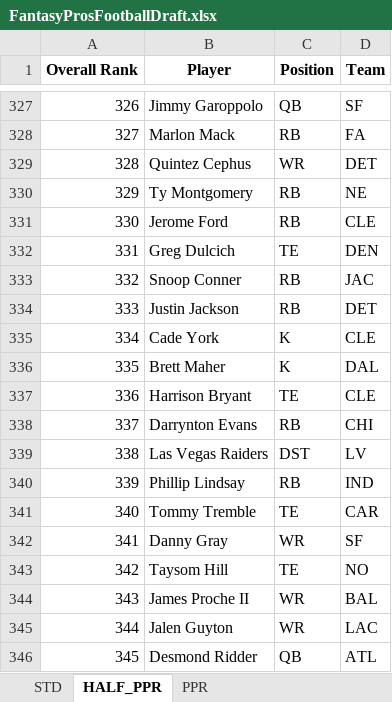
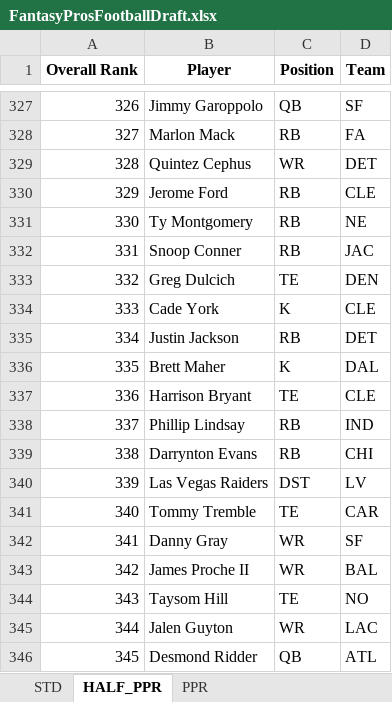
Before and after one commit to barbacbd/FantasyRankings, an Excel workbook: docs/FantasyProsFootballDraft.xlsx, sheet HALF_PPR, drawn as a sheet; only a part is shown, gaps mark what is left out; values as stored, in another font and other column widths than the file's, no borders; the diff covers the shown part only; the diff names each change by its address in the sheet, - before the commit and + after, or states it on an @@ line.

Commit message:
[Automated Commit]: Updating fantasy rankings information.

```diff
--- a/docs/FantasyProsFootballDraft.xlsx (sheet HALF_PPR)
+++ b/docs/FantasyProsFootballDraft.xlsx (sheet HALF_PPR)
-B330 (Player): Ty Montgomery
+B330 (Player): Jerome Ford
-D330 (Team): NE
+D330 (Team): CLE
-B331 (Player): Jerome Ford
+B331 (Player): Ty Montgomery
-D331 (Team): CLE
+D331 (Team): NE
-B332 (Player): Greg Dulcich
+B332 (Player): Snoop Conner
-C332 (Position): TE
+C332 (Position): RB
-D332 (Team): DEN
+D332 (Team): JAC
-B333 (Player): Snoop Conner
+B333 (Player): Greg Dulcich
-C333 (Position): RB
+C333 (Position): TE
-D333 (Team): JAC
+D333 (Team): DEN
-B334 (Player): Justin Jackson
+B334 (Player): Cade York
-C334 (Position): RB
+C334 (Position): K
-D334 (Team): DET
+D334 (Team): CLE
-B335 (Player): Cade York
+B335 (Player): Justin Jackson
-C335 (Position): K
+C335 (Position): RB
-D335 (Team): CLE
+D335 (Team): DET
-B338 (Player): Darrynton Evans
+B338 (Player): Phillip Lindsay
-D338 (Team): CHI
+D338 (Team): IND
-B339 (Player): Las Vegas Raiders
+B339 (Player): Darrynton Evans
-C339 (Position): DST
+C339 (Position): RB
-D339 (Team): LV
+D339 (Team): CHI
-B340 (Player): Phillip Lindsay
+B340 (Player): Las Vegas Raiders
-C340 (Position): RB
+C340 (Position): DST
-D340 (Team): IND
+D340 (Team): LV
-B343 (Player): Taysom Hill
+B343 (Player): James Proche II
-C343 (Position): TE
+C343 (Position): WR
-D343 (Team): NO
+D343 (Team): BAL
-B344 (Player): James Proche II
+B344 (Player): Taysom Hill
-C344 (Position): WR
+C344 (Position): TE
-D344 (Team): BAL
+D344 (Team): NO
```
Also changed, not shown: 123 edited cells elsewhere in this sheet, sheet STD, sheet PPR, docs/FantasyProsBaseballDraft.xlsx, docs/FantasyProsBasketballDraft.xlsx, 8 other files.
